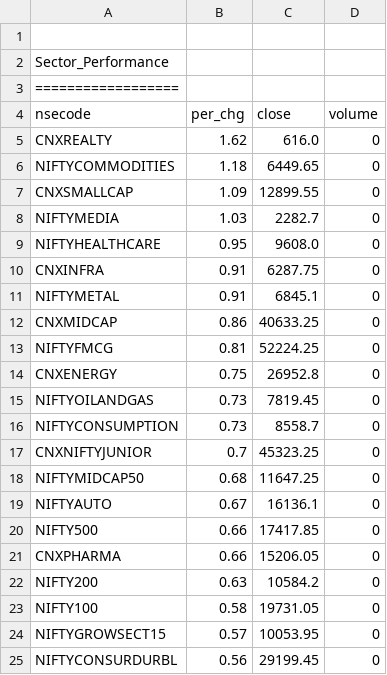
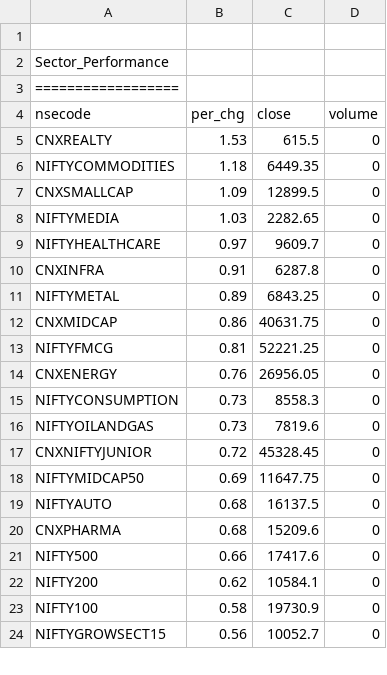
Before and after one commit to satishcse/mkt_updates, a CSV file: Sector_Performance.csv, drawn as a sheet; only a part is shown; the diff covers the shown part only.

```diff
--- a/Sector_Performance.csv
+++ b/Sector_Performance.csv
@@ -4,22 +4,21 @@ Sector_Performance,,,,
 nsecode,per_chg,close,volume
-CNXREALTY,1.62,616.0,0
-NIFTYCOMMODITIES,1.18,6449.65,0
-CNXSMALLCAP,1.09,12899.55,0
-NIFTYMEDIA,1.03,2282.7,0
-NIFTYHEALTHCARE,0.95,9608.0,0
-CNXINFRA,0.91,6287.75,0
-NIFTYMETAL,0.91,6845.1,0
-CNXMIDCAP,0.86,40633.25,0
-NIFTYFMCG,0.81,52224.25,0
-CNXENERGY,0.75,26952.8,0
-NIFTYOILANDGAS,0.73,7819.45,0
-NIFTYCONSUMPTION,0.73,8558.7,0
-CNXNIFTYJUNIOR,0.7,45323.25,0
-NIFTYMIDCAP50,0.68,11647.25,0
-NIFTYAUTO,0.67,16136.1,0
-NIFTY500,0.66,17417.85,0
-CNXPHARMA,0.66,15206.05,0
-NIFTY200,0.63,10584.2,0
-NIFTY100,0.58,19731.05,0
-NIFTYGROWSECT15,0.57,10053.95,0
-NIFTYCONSURDURBL,0.56,29199.45,0
+CNXREALTY,1.53,615.5,0
+NIFTYCOMMODITIES,1.18,6449.35,0
+CNXSMALLCAP,1.09,12899.5,0
+NIFTYMEDIA,1.03,2282.65,0
+NIFTYHEALTHCARE,0.97,9609.7,0
+CNXINFRA,0.91,6287.8,0
+NIFTYMETAL,0.89,6843.25,0
+CNXMIDCAP,0.86,40631.75,0
+NIFTYFMCG,0.81,52221.25,0
+CNXENERGY,0.76,26956.05,0
+NIFTYCONSUMPTION,0.73,8558.3,0
+NIFTYOILANDGAS,0.73,7819.6,0
+CNXNIFTYJUNIOR,0.72,45328.45,0
+NIFTYMIDCAP50,0.69,11647.75,0
+NIFTYAUTO,0.68,16137.5,0
+CNXPHARMA,0.68,15209.6,0
+NIFTY500,0.66,17417.6,0
+NIFTY200,0.62,10584.1,0
+NIFTY100,0.58,19730.9,0
+NIFTYGROWSECT15,0.56,10052.7,0
```
Also changed, not shown: 1 added row and 13 edited cells elsewhere in this file, Candlesticks_Scans_ID.csv, 4 other files.
